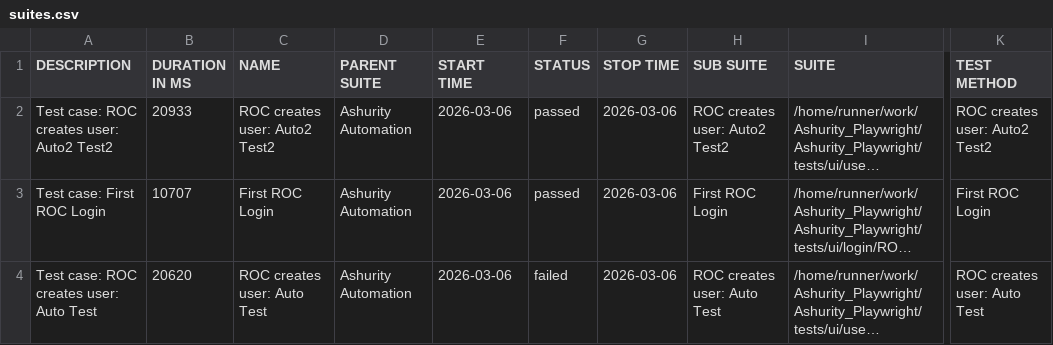
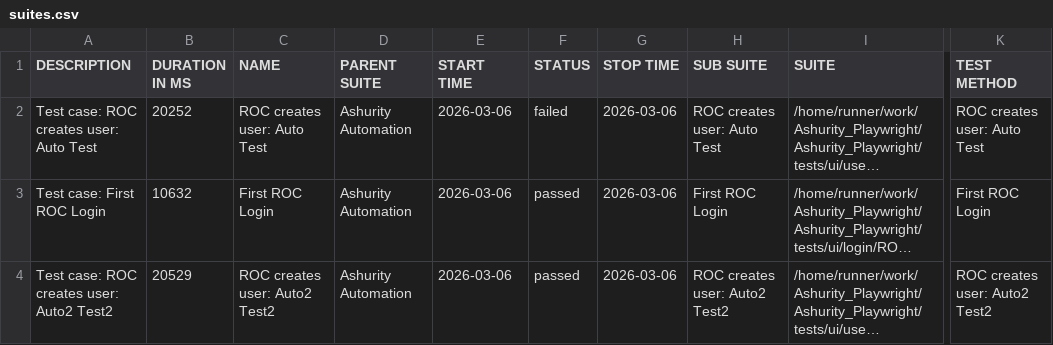
Before and after one commit to Manojsenji/Ashurity_Playwright, a CSV file: data/suites.csv, drawn as a sheet; only a part is shown, gaps mark what is left out; long unchanged cells end in …; the diff names each change by its address in the sheet, - before the commit and + after, or states it on an @@ line.

```diff
--- a/data/suites.csv
+++ b/data/suites.csv
-A2 (DESCRIPTION): Test case: ROC creates user: Auto2 Test2
+A2 (DESCRIPTION): Test case: ROC creates user: Auto Test
-B2 (DURATION IN MS): 20933
+B2 (DURATION IN MS): 20252
-C2 (NAME): ROC creates user: Auto2 Test2
+C2 (NAME): ROC creates user: Auto Test
-F2 (STATUS): passed
+F2 (STATUS): failed
-H2 (SUB SUITE): ROC creates user: Auto2 Test2
+H2 (SUB SUITE): ROC creates user: Auto Test
-K2 (TEST METHOD): ROC creates user: Auto2 Test2
+K2 (TEST METHOD): ROC creates user: Auto Test
-B3 (DURATION IN MS): 10707
+B3 (DURATION IN MS): 10632
-A4 (DESCRIPTION): Test case: ROC creates user: Auto Test
+A4 (DESCRIPTION): Test case: ROC creates user: Auto2 Test2
-B4 (DURATION IN MS): 20620
+B4 (DURATION IN MS): 20529
-C4 (NAME): ROC creates user: Auto Test
+C4 (NAME): ROC creates user: Auto2 Test2
-F4 (STATUS): failed
+F4 (STATUS): passed
-H4 (SUB SUITE): ROC creates user: Auto Test
+H4 (SUB SUITE): ROC creates user: Auto2 Test2
-K4 (TEST METHOD): ROC creates user: Auto Test
+K4 (TEST METHOD): ROC creates user: Auto2 Test2
```
Also changed, not shown: 44 other files.
